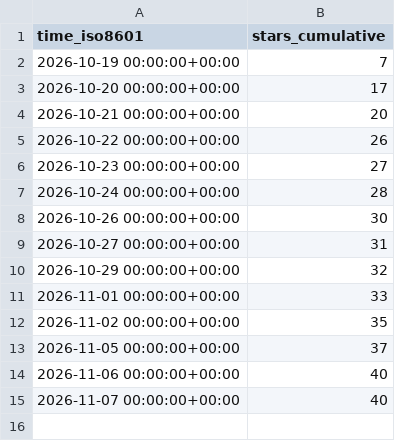
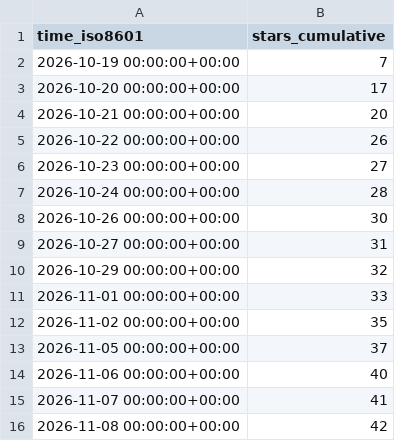
Before and after one commit to DuskXi/spaceknife-stats, a CSV file: DuskXi/SpaceKnife/ghrs-data/stargazers.csv, drawn as a sheet.

```diff
--- a/DuskXi/SpaceKnife/ghrs-data/stargazers.csv
+++ b/DuskXi/SpaceKnife/ghrs-data/stargazers.csv
@@ -14,2 +14,3 @@ time_iso8601,stars_cumulative
 2026-11-06 00:00:00+00:00,40
-2026-11-07 00:00:00+00:00,40
+2026-11-07 00:00:00+00:00,41
+2026-11-08 00:00:00+00:00,42
```
